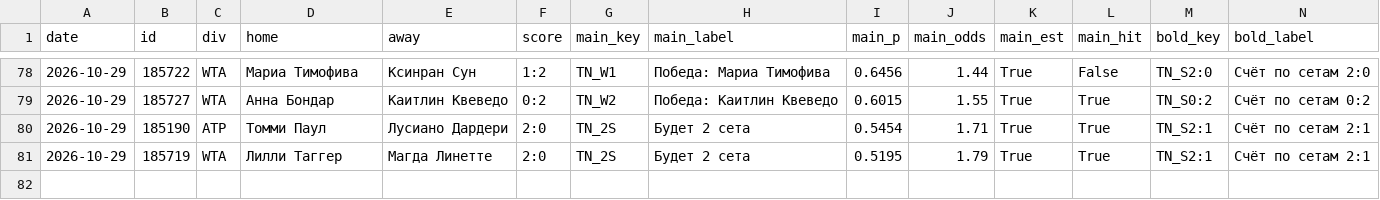
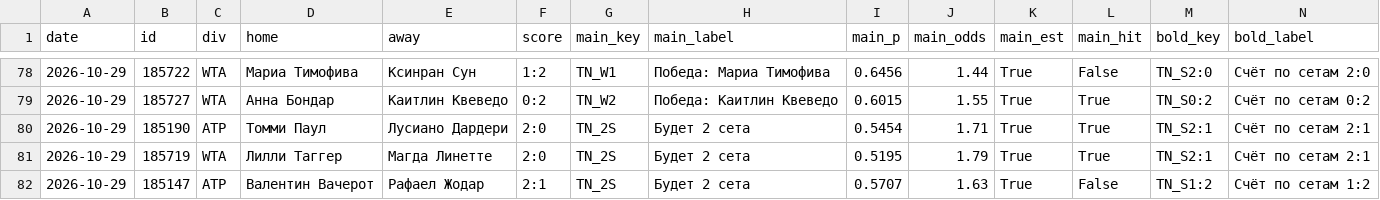
Before and after one commit to horoooos/betbot, a CSV file: data/results.csv, drawn as a sheet; only a part is shown, gaps mark what is left out; rows hold the shown columns only; the diff names each change by its address in the sheet, - before the commit and + after, or states it on an @@ line.

```diff
--- a/data/results.csv
+++ b/data/results.csv
+row 82: 2026-10-29 | 185147 | ATP | Валентин Вачерот | Рафаел Жодар | 2:1 | TN_2S | Будет 2 сета | 0.5707 | 1.63 | True | False | TN_S1:2 | Счёт по сетам 1:2
```
Also changed, not shown: 4 other files.
